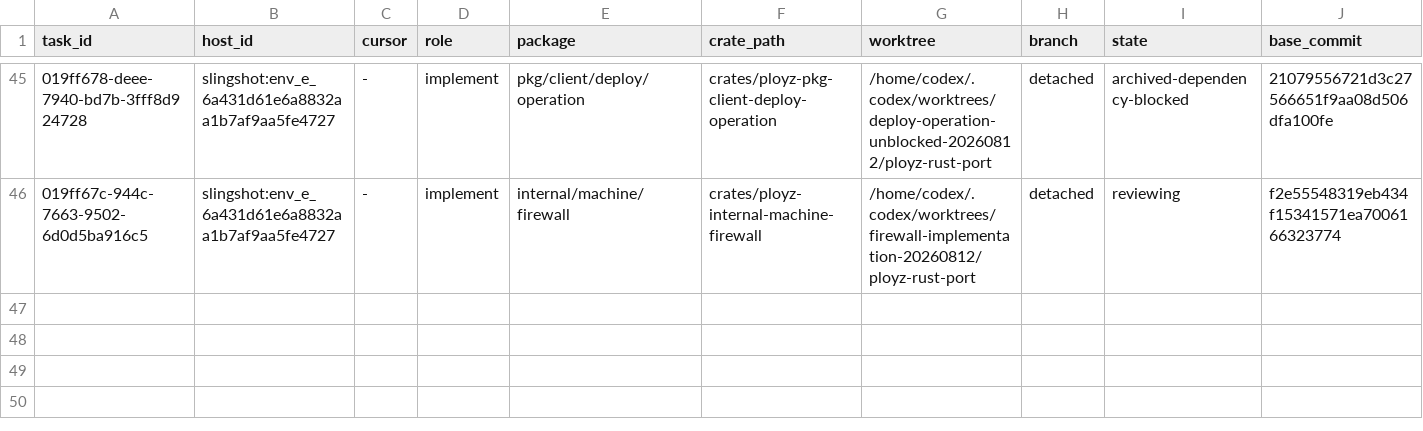
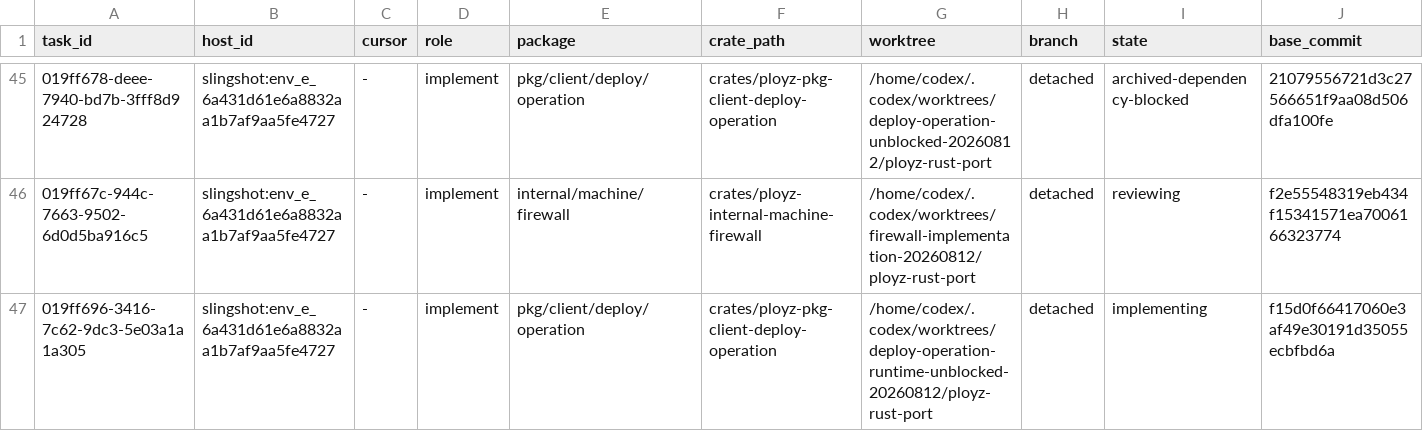
Before and after one commit to getployz/ployz-rust-port, a TSV file: migration/TASKS.tsv, drawn as a sheet; only a part is shown, gaps mark what is left out; rows hold the shown columns only; the diff names each change by its address in the sheet, - before the commit and + after, or states it on an @@ line.

```diff
--- a/migration/TASKS.tsv
+++ b/migration/TASKS.tsv
+row 47: 019ff696-3416-7c62-9dc3-5e03a1a1a305 | slingshot:env_e_6a431d61e6a8832aa1b7af9aa5fe4727 | - | implement | pkg/client/deploy/operation | crates/ployz-pkg-client-deploy-operation | /home/codex/.codex/worktrees/deploy-operation-runtime-unblocked-20260812/ployz-rust-port | detached | implementing | f15d0f66417060e3af49e30191d35055ecbfbd6a
```
Also changed, not shown: migration/PACKAGES.tsv.
